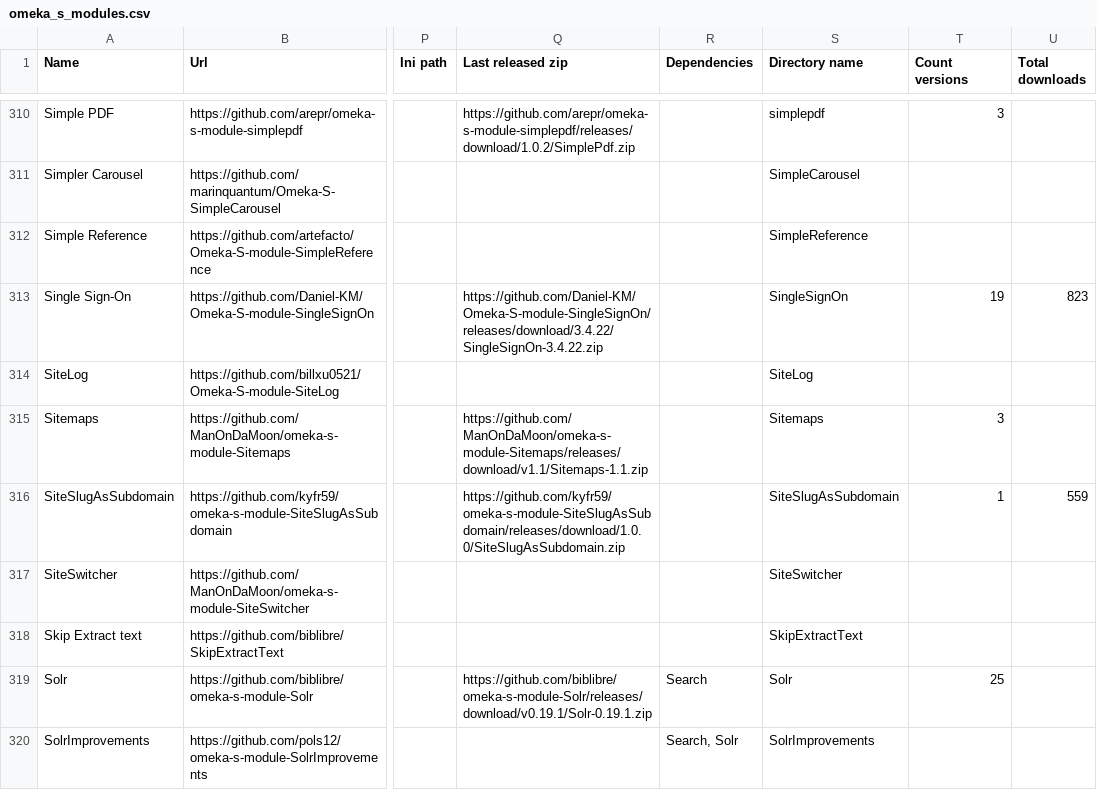
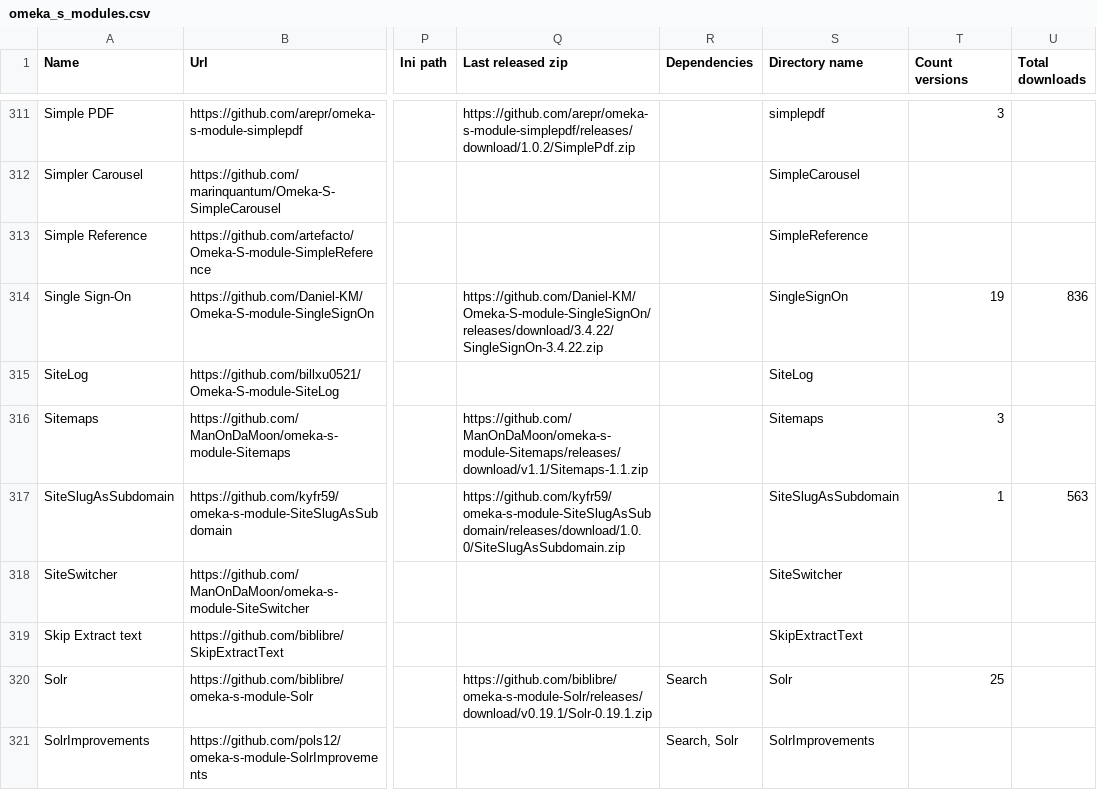
Before and after one commit to Daniel-KM/UpgradeToOmekaS, a CSV file: _data/omeka_s_modules.csv, drawn as a sheet; only a part is shown, gaps mark what is left out; addresses are those after the commit; the diff covers the shown part only; the diff names each change by its address in the sheet, - before the commit and + after, or states it on an @@ line.

Commit message:
Updated lists.

```diff
--- a/_data/omeka_s_modules.csv
+++ b/_data/omeka_s_modules.csv
-U314 (Total downloads): 823
+U314 (Total downloads): 836
-U317 (Total downloads): 559
+U317 (Total downloads): 563
```
Also changed, not shown: 2 added rows and 133 edited cells elsewhere in this file, _data/omeka_plugins.csv, _data/omeka_plugins_versions.tsv, 3 other files.
